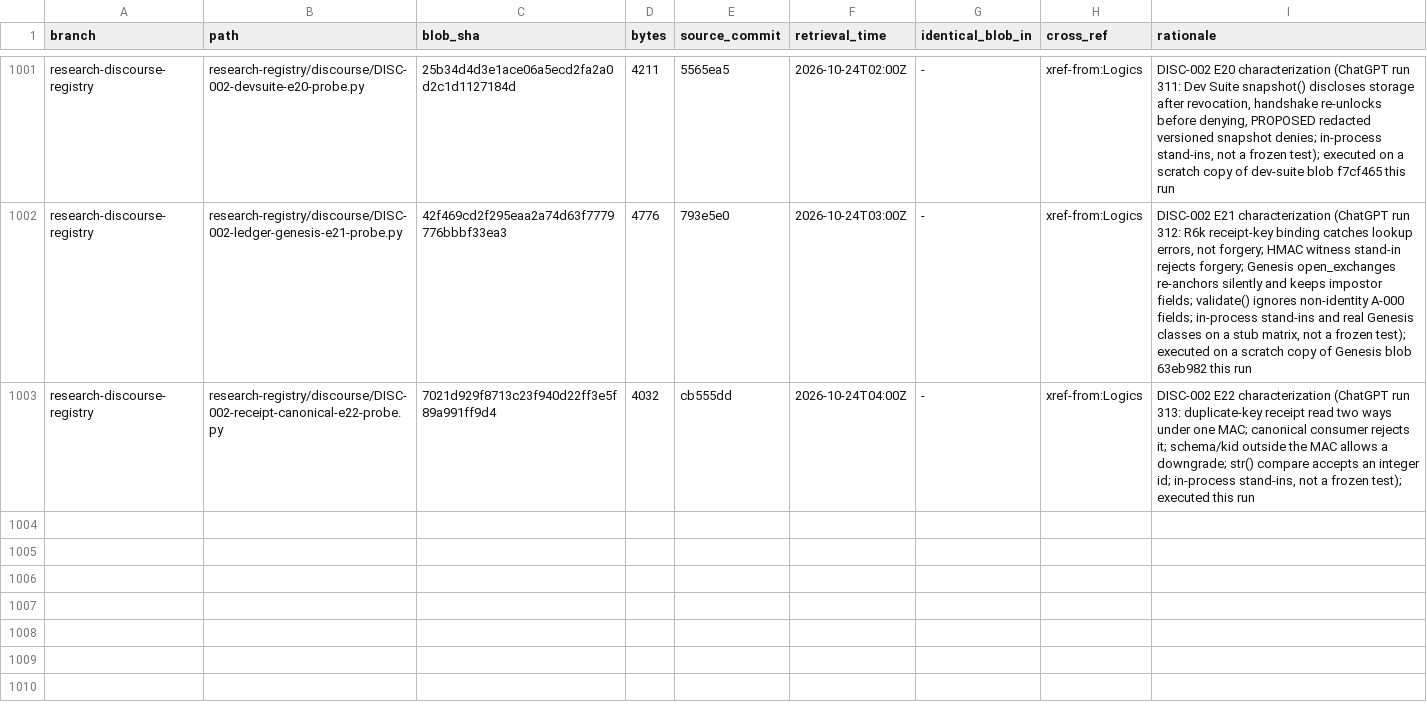
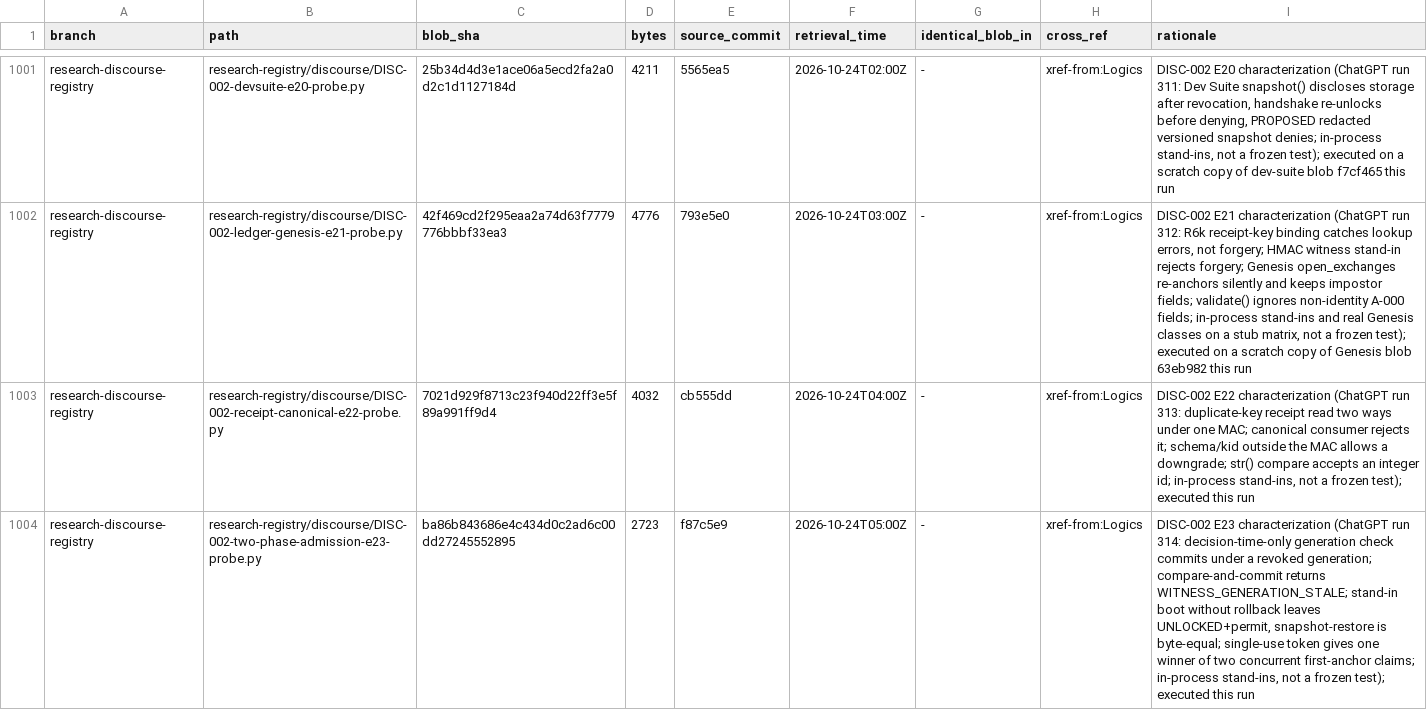
Before and after one commit to AGI144348Outlook/Echo_Green_Future, a TSV file: L2-library/Algorithms/REGISTER.tsv, drawn as a sheet; only a part is shown, gaps mark what is left out.

```diff
--- a/L2-library/Algorithms/REGISTER.tsv
+++ b/L2-library/Algorithms/REGISTER.tsv
@@ -1003 +1003,2 @@ research-discourse-registry	research-registry/discourse/DISC-002-ledger-genesis-
 research-discourse-registry	research-registry/discourse/DISC-002-receipt-canonical-e22-probe.py	7021d929f8713c23f940d22ff3e5f89a991ff9d4	4032	cb555dd	2026-10-24T04:00Z	-	xref-from:Logics	DISC-002 E22 characterization (ChatGPT run 313: duplicate-key receipt read two ways under one MAC; canonical consumer rejects it; schema/kid outside the MAC allows a downgrade; str() compare accepts an integer id; in-process stand-ins, not a frozen test); executed this run
+research-discourse-registry	research-registry/discourse/DISC-002-two-phase-admission-e23-probe.py	ba86b843686e4c434d0c2ad6c00dd27245552895	2723	f87c5e9	2026-10-24T05:00Z	-	xref-from:Logics	DISC-002 E23 characterization (ChatGPT run 314: decision-time-only generation check commits under a revoked generation; compare-and-commit returns WITNESS_GENERATION_STALE; stand-in boot without rollback leaves UNLOCKED+permit, snapshot-restore is byte-equal; single-use token gives one winner of two concurrent first-anchor claims; in-process stand-ins, not a frozen test); executed this run
```
Also changed, not shown: L2-library/Logics/REGISTER.tsv, 4 other files.
